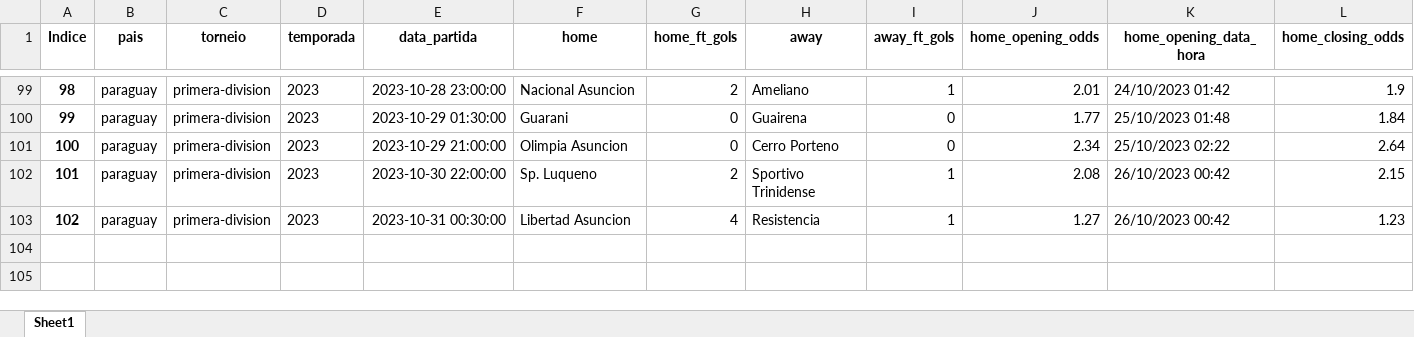
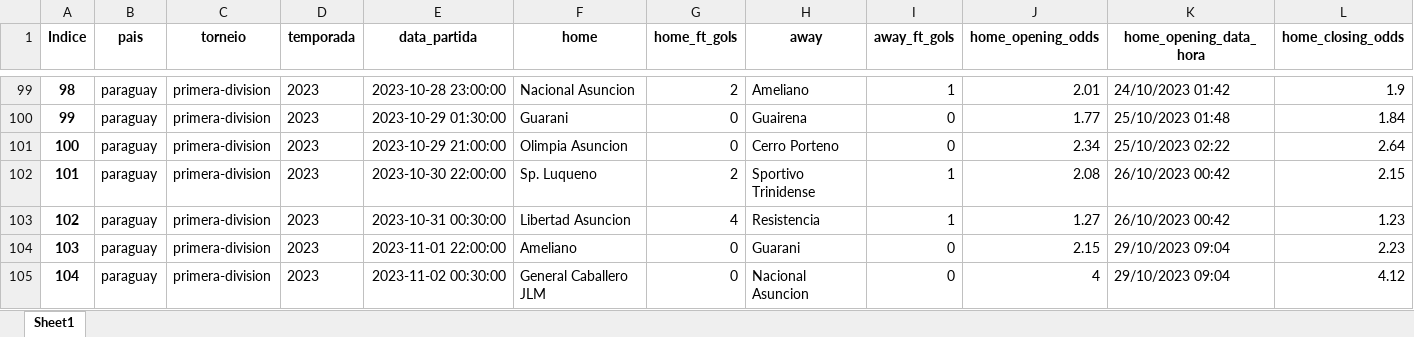
Before and after one commit to tarciziojrdf/poco, an Excel workbook: 2023/paraguay_primera-division_2023.xlsx, sheet Sheet1, drawn as a sheet; only a part is shown, gaps mark what is left out; values as stored, in another font and other column widths than the file's, no borders; rows hold the shown columns only; the diff names each change by its address in the sheet, - before the commit and + after, or states it on an @@ line.

```diff
--- a/2023/paraguay_primera-division_2023.xlsx (sheet Sheet1)
+++ b/2023/paraguay_primera-division_2023.xlsx (sheet Sheet1)
+row 104: 103 | paraguay | primera-division | 2023 | 2023-11-01 22:00:00 | Ameliano | 0 | Guarani | 0 | 2.15 | 29/10/2023 09:04 | 2.23
+row 105: 104 | paraguay | primera-division | 2023 | 2023-11-02 00:30:00 | General Caballero JLM | 0 | Nacional Asuncion | 0 | 4 | 29/10/2023 09:04 | 4.12
```
Also changed, not shown: 2023/argentina_copa-de-la-liga-profesional_2023.xlsx, 2023/brazil_serie-a_2023.xlsx, 2 other files.
